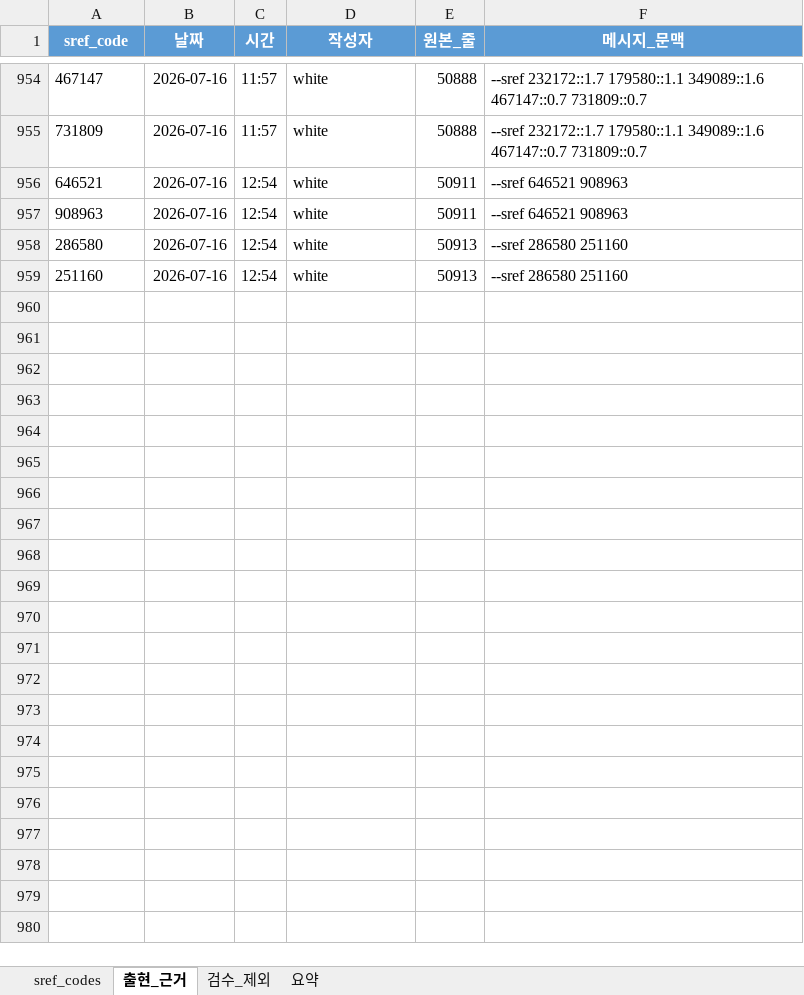
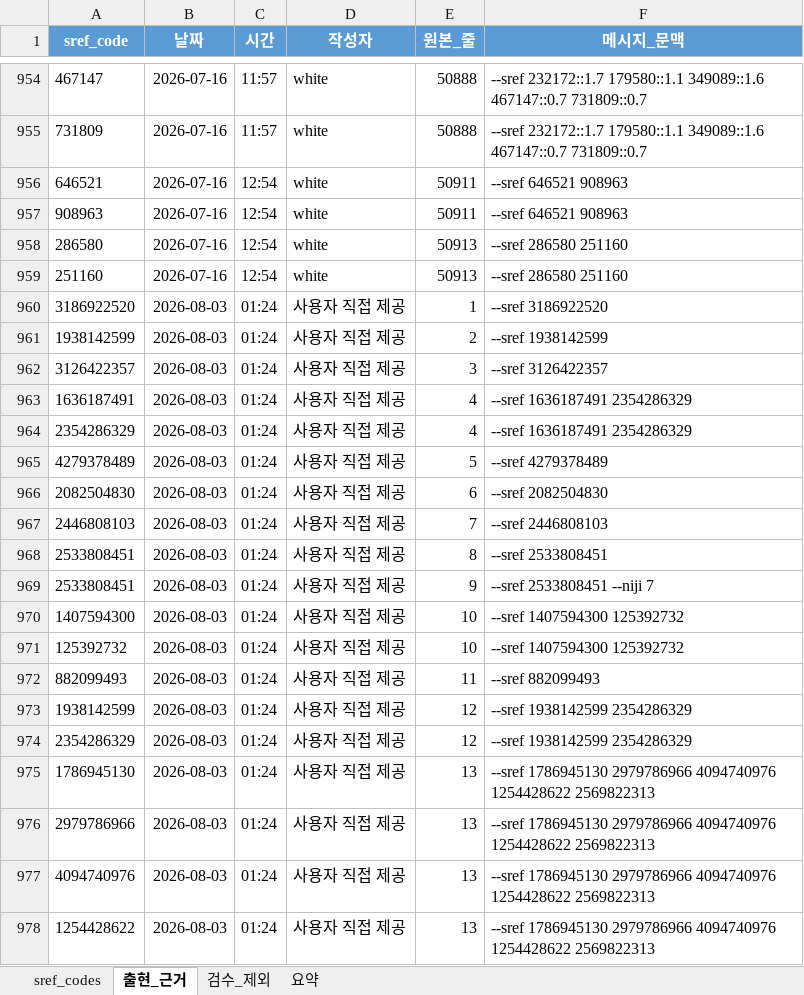
Before and after one commit to paran-coder/midjourney-sref-combiner, an Excel workbook: data/midjourney_korea_sref_codes.xlsx, sheet 출현_근거, drawn as a sheet; only a part is shown, gaps mark what is left out; values as stored, in another font and other column widths than the file's, no borders; table styles not drawn; the diff covers the shown part only; the diff names each change by its address in the sheet, - before the commit and + after, or states it on an @@ line.

```diff
--- a/data/midjourney_korea_sref_codes.xlsx (sheet 출현_근거)
+++ b/data/midjourney_korea_sref_codes.xlsx (sheet 출현_근거)
+row 960: 3186922520 | 2026-08-03 | 01:24 | 사용자 직접 제공 | 1 | --sref 3186922520
+row 961: 1938142599 | 2026-08-03 | 01:24 | 사용자 직접 제공 | 2 | --sref 1938142599
+row 962: 3126422357 | 2026-08-03 | 01:24 | 사용자 직접 제공 | 3 | --sref 3126422357
+row 963: 1636187491 | 2026-08-03 | 01:24 | 사용자 직접 제공 | 4 | --sref 1636187491 2354286329
+row 964: 2354286329 | 2026-08-03 | 01:24 | 사용자 직접 제공 | 4 | --sref 1636187491 2354286329
+row 965: 4279378489 | 2026-08-03 | 01:24 | 사용자 직접 제공 | 5 | --sref 4279378489
+row 966: 2082504830 | 2026-08-03 | 01:24 | 사용자 직접 제공 | 6 | --sref 2082504830
+row 967: 2446808103 | 2026-08-03 | 01:24 | 사용자 직접 제공 | 7 | --sref 2446808103
+row 968: 2533808451 | 2026-08-03 | 01:24 | 사용자 직접 제공 | 8 | --sref 2533808451
+row 969: 2533808451 | 2026-08-03 | 01:24 | 사용자 직접 제공 | 9 | --sref 2533808451 --niji 7
+row 970: 1407594300 | 2026-08-03 | 01:24 | 사용자 직접 제공 | 10 | --sref 1407594300 125392732
+row 971: 125392732 | 2026-08-03 | 01:24 | 사용자 직접 제공 | 10 | --sref 1407594300 125392732
+row 972: 882099493 | 2026-08-03 | 01:24 | 사용자 직접 제공 | 11 | --sref 882099493
+row 973: 1938142599 | 2026-08-03 | 01:24 | 사용자 직접 제공 | 12 | --sref 1938142599 2354286329
+row 974: 2354286329 | 2026-08-03 | 01:24 | 사용자 직접 제공 | 12 | --sref 1938142599 2354286329
+row 975: 1786945130 | 2026-08-03 | 01:24 | 사용자 직접 제공 | 13 | --sref 1786945130 2979786966 4094740976 1254428622 2569822313
+row 976: 2979786966 | 2026-08-03 | 01:24 | 사용자 직접 제공 | 13 | --sref 1786945130 2979786966 4094740976 1254428622 2569822313
+row 977: 4094740976 | 2026-08-03 | 01:24 | 사용자 직접 제공 | 13 | --sref 1786945130 2979786966 4094740976 1254428622 2569822313
+row 978: 1254428622 | 2026-08-03 | 01:24 | 사용자 직접 제공 | 13 | --sref 1786945130 2979786966 4094740976 1254428622 2569822313
```
Also changed, not shown: 54 added rows elsewhere in this sheet, sheet sref_codes, sheet 요약, sheet 검수_제외, 13 other files.
